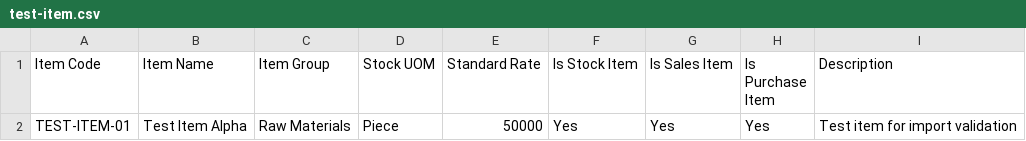
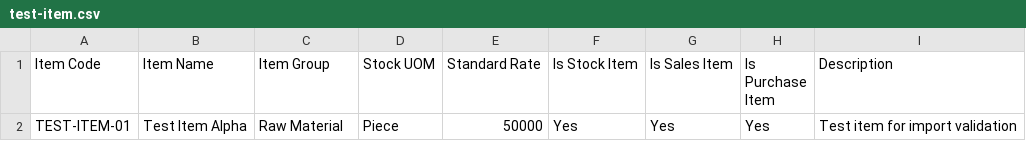
Before and after one commit to skerishKang/150-erpnext-ai-erp, a CSV file: samples/data/erpnext-demo-test/test-item.csv, drawn as a sheet.

```diff
--- a/samples/data/erpnext-demo-test/test-item.csv
+++ b/samples/data/erpnext-demo-test/test-item.csv
@@ -1,2 +1,2 @@
 Item Code,Item Name,Item Group,Stock UOM,Standard Rate,Is Stock Item,Is Sales Item,Is Purchase Item,Description
-TEST-ITEM-01,Test Item Alpha,Raw Materials,Piece,50000,Yes,Yes,Yes,Test item for import validation
+TEST-ITEM-01,Test Item Alpha,Raw Material,Piece,50000,Yes,Yes,Yes,Test item for import validation
```
Also changed, not shown: samples/data/erpnext-demo/03-suppliers.csv, samples/data/erpnext-demo/04-items.csv, 2 other files.
